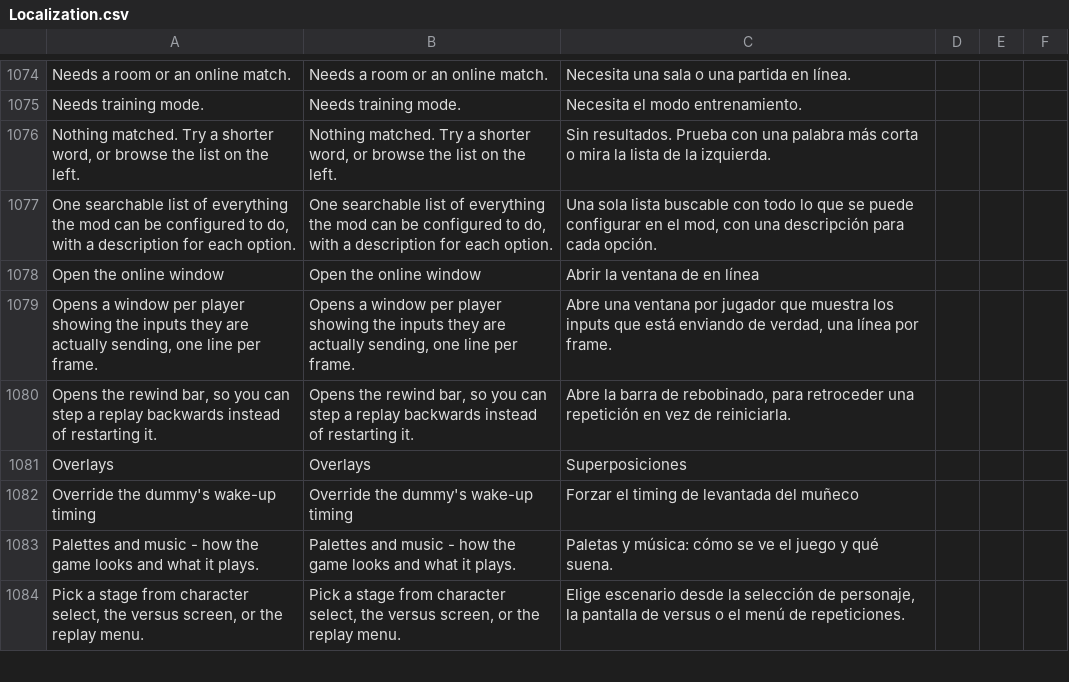
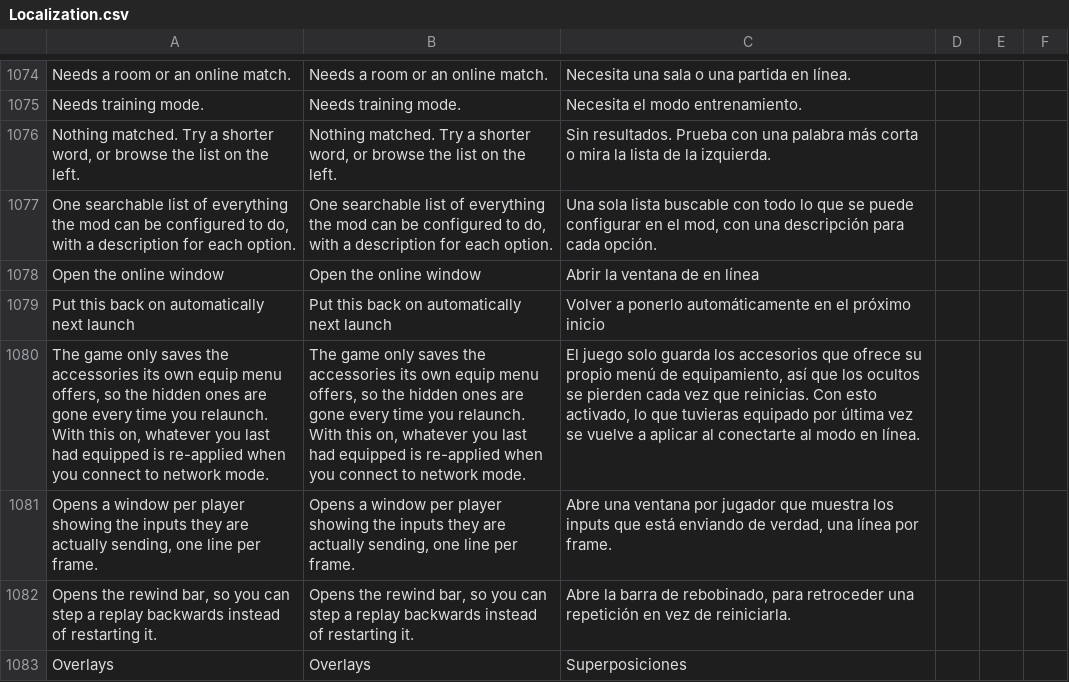
Before and after one commit to HaiKamDesu/BBCF-Improvement-Mod, a CSV file: resource/localization/Localization.csv, drawn as a sheet; only a part is shown, gaps mark what is left out; the shorter side is filled out with more unchanged rows; the diff names each change by its address in the sheet, - before the commit and + after, or states it on an @@ line.

Commit message:
Put the lobby avatar back on, and stop avatar writes killing the profile
The accessory slots the game's equip menu hides can only be set from the
Online page, and nothing writes them to the profile the game saves, so every
relaunch dropped them and the sliders had to be dragged again.

Two things had to be understood before that could be automated.

playerAvatarBaseAddr is not an avatar struct: it is netUserData+0xD0, the
player's own 0x6800 profile blob that the game FileShare()s to Steam as
bbdc.dat, and the four avatar fields sit inside it. The blob carries a 16-bit
ones'-complement checksum, and the upload strategy re-verifies it at
item-state 0 after the upload path has already sealed it - so a write landing
between those two points fails the upload without Steam ever being contacted
and trips the TUS latch, which reads in the menu as having no network profile.
Measured: one write tripped it 2.8s later; a write every frame left the game
re-running its profile load in a ~1.5s loop. This affected the existing
avatar sliders too, and is a candidate for the profile-upload failures
NetworkStallDiagnostics records as unexplained. ProfileBlobSeal repairs the
checksum on the same frame as any write; both paths now call it.

The other is timing. The fields become readable several seconds before the
game fills them in, in two steps - zeros, then the real profile - with the gap
measured anywhere from 3.6s to 9s. A fixed re-apply window loses that race,
and a "remember what is live now" pass that runs before the profile lands
saves those zeros over the set the user chose. So there is no fixed window:
after connecting, the manager keeps re-applying over anything that moves and
saves nothing until the values have held still.

Confirmed end to end in-game: the re-apply held over both of the game's own
writes, the blob was still valid at settle, and the latch never tripped across
a 12-minute session.

The blob fields are a mirror the game re-derives from local state, so a poked
value does not persist on its own - the source offsets are recorded in
GhidraDefs for whenever that is worth pursuing.

```diff
--- a/resource/localization/Localization.csv
+++ b/resource/localization/Localization.csv
+row 1079: Put this back on automatically next launch | Put this back on automatically next launch | Volver a ponerlo automáticamente en el próximo inicio
+row 1080: The game only saves the accessories its own equip menu offers, so the hidden ones are gone every time you relaunch. With this on, whatever you last had equipped is re-applied when you connect to network mode. | The game only saves the accessories its own equip menu offers, so the hidden ones are gone every time you relaunch. With this on, whatever you last had equipped is re-applied when you connect to network mode. | El juego solo guarda los accesorios que ofrece su propio menú de equipamiento, así que los ocultos se pierden cada vez que reinicias. Con esto activado, lo que tuvieras equipado por última vez se vuelve a aplicar al conectarte al modo en línea.
```
Also changed, not shown: 13 other files.
